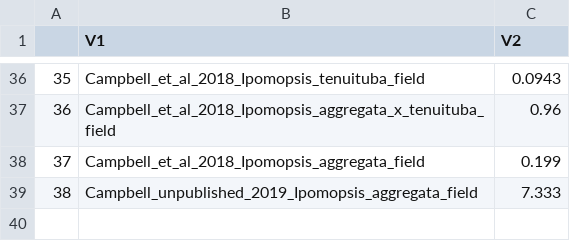
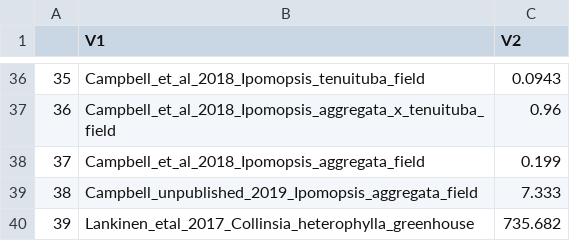
Before and after one commit to oysteiop/EvolDiv, a CSV file: data/maxdists.csv, drawn as a sheet; only a part is shown, gaps mark what is left out; the diff names each change by its address in the sheet, - before the commit and + after, or states it on an @@ line.

Commit message:
Added more Collinsia data, analysis updates

```diff
--- a/data/maxdists.csv
+++ b/data/maxdists.csv
+row 40: 39 | Lankinen_etal_2017_Collinsia_heterophylla_greenhouse | 735.682
```
Also changed, not shown: 38 other files.
